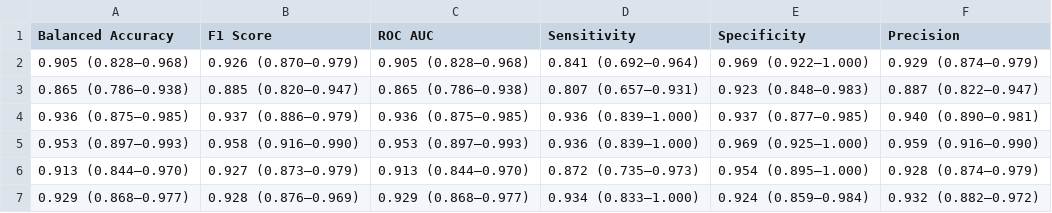
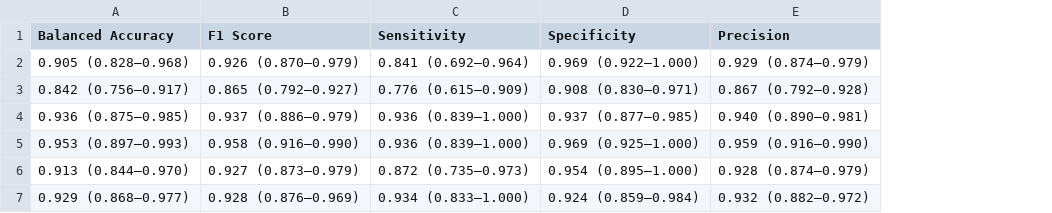
Before and after one commit to OnahPmi/Thyroid-Cancer-Recurrence-Prediction-Project, a CSV file: results/Performance of PCA-Pipeline on the Test Set.csv, drawn as a sheet; removed rows and columns are numbered as before the commit, all else as after; the diff names each change by its address in the sheet, - before the commit and + after, or states it on an @@ line.

```diff
--- a/results/Performance of PCA-Pipeline on the Test Set.csv
+++ b/results/Performance of PCA-Pipeline on the Test Set.csv
-column C (ROC AUC), row 2: 0.905 (0.828–0.968); rows 4-7: 0.936 (0.875–0.985) | 0.953 (0.897–0.993) | 0.913 (0.844–0.970) | 0.929 (0.868–0.977)
-row 3: 0.865 (0.786–0.938) | 0.885 (0.820–0.947) | 0.865 (0.786–0.938) | 0.807 (0.657–0.931) | 0.923 (0.848–0.983) | 0.887 (0.822–0.947)
+row 3: 0.842 (0.756–0.917) | 0.865 (0.792–0.927) | 0.776 (0.615–0.909) | 0.908 (0.830–0.971) | 0.867 (0.792–0.928)
```
Also changed, not shown: results/Performance of PCA-Pipeline in the 10-Fold CV.csv, results/Performance of tSVD-Pipeline in the 10-Fold CV.csv, 17 other files.
